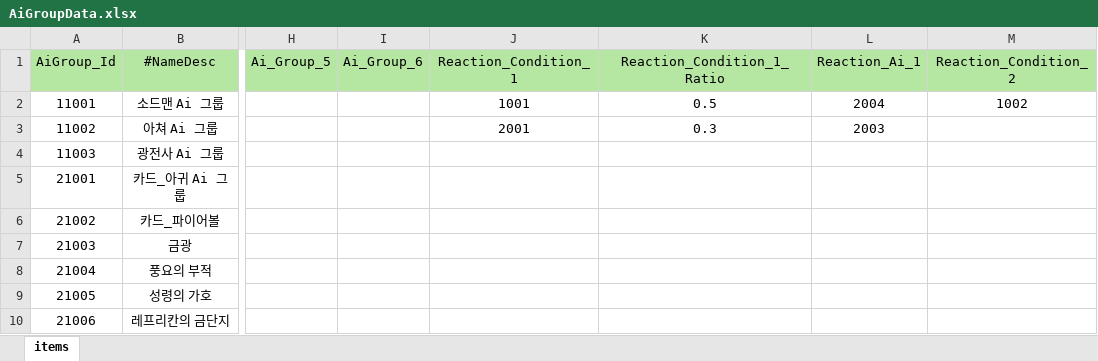
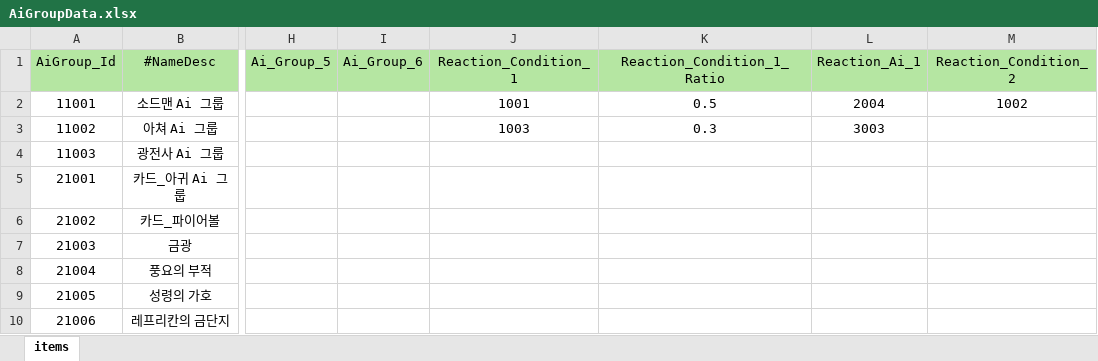
Before and after one commit to Milkbboy/repo, an Excel workbook: Assets/ERang/Excels/AiGroupData.xlsx, sheet items, drawn as a sheet; only a part is shown, gaps mark what is left out; values as stored, in another font and other column widths than the file's, no borders; the diff names each change by its address in the sheet, - before the commit and + after, or states it on an @@ line.

Commit message:
코드 리펙토링 - 카드
- 카드에서 aiData 얻는 코드를 AiLogic 으로 이동
- BattleLogic 에서 카드 리액션 데이터 얻는 코드도 AiLogic 으로 이동
- 아쳐 챠지 데미지 어빌리티 동작되게 수정

```diff
--- a/Assets/ERang/Excels/AiGroupData.xlsx (sheet items)
+++ b/Assets/ERang/Excels/AiGroupData.xlsx (sheet items)
-J3 (Reaction_Condition_1): 2001
+J3 (Reaction_Condition_1): 1003
-L3 (Reaction_Ai_1): 2003
+L3 (Reaction_Ai_1): 3003
```
Also changed, not shown: 11 other files.
